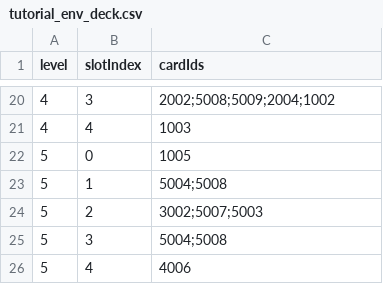
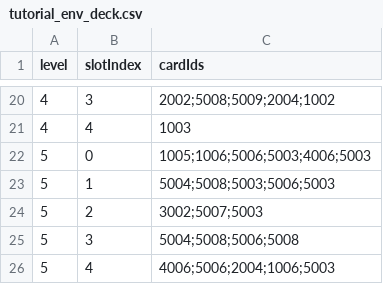
Before and after one commit to Nancobamboo/joeys-nightmare-2, a CSV file: joey2/Assets/Resources/Data/tutorial_env_deck.csv, drawn as a sheet; only a part is shown, gaps mark what is left out.

Commit message:
Add UIPause prefab and update card and tutorial configurations
- Created UIPause.prefab to implement a pause menu in the game.
- Updated card_info.csv to correct the image path for the '连击' skill card.
- Modified tutorial_env_deck.csv to enhance level 5 card IDs for better gameplay flow.
- Adjusted tutorial_equipment_deck.csv to include additional card IDs for attack and skill types.

```diff
--- a/joey2/Assets/Resources/Data/tutorial_env_deck.csv
+++ b/joey2/Assets/Resources/Data/tutorial_env_deck.csv
@@ -21,6 +21,6 @@ level,slotIndex,cardIds
 4,4,1003
-5,0,1005
-5,1,5004;5008
+5,0,1005;1006;5006;5003;4006;5003
+5,1,5004;5008;5003;5006;5003
 5,2,3002;5007;5003
-5,3,5004;5008
-5,4,4006
+5,3,5004;5008;5006;5008
+5,4,4006;5006;2004;1006;5003
```
Also changed, not shown: joey2/Assets/Resources/Data/card_info.csv, joey2/Assets/Resources/Data/tutorial_equipment_deck.csv, 2 other files.
